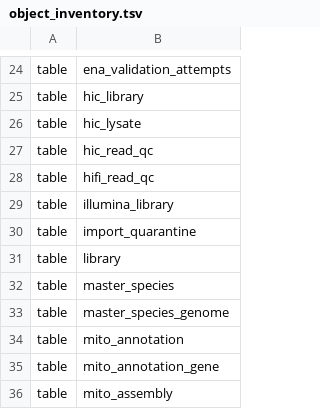
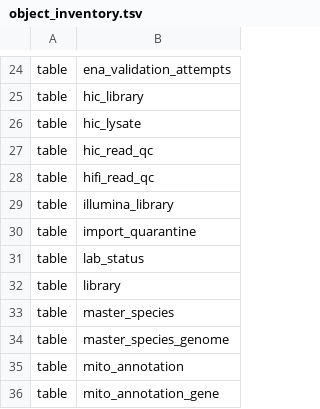
Before and after one commit to tyler-peirce/genomes_db_review, a TSV file: schema/object_inventory.tsv, drawn as a sheet; only a part is shown, gaps mark what is left out; the shorter side is filled out with more unchanged rows.

Commit message:
Baseline: 082 (lab_status, status_sheet columns, status FKs). Colleague drift left out

```diff
--- a/schema/object_inventory.tsv
+++ b/schema/object_inventory.tsv
@@ -30,2 +30,3 @@ table	illumina_library
 table	import_quarantine
+table	lab_status
 table	library
```
Also changed, not shown: 3 other files.
